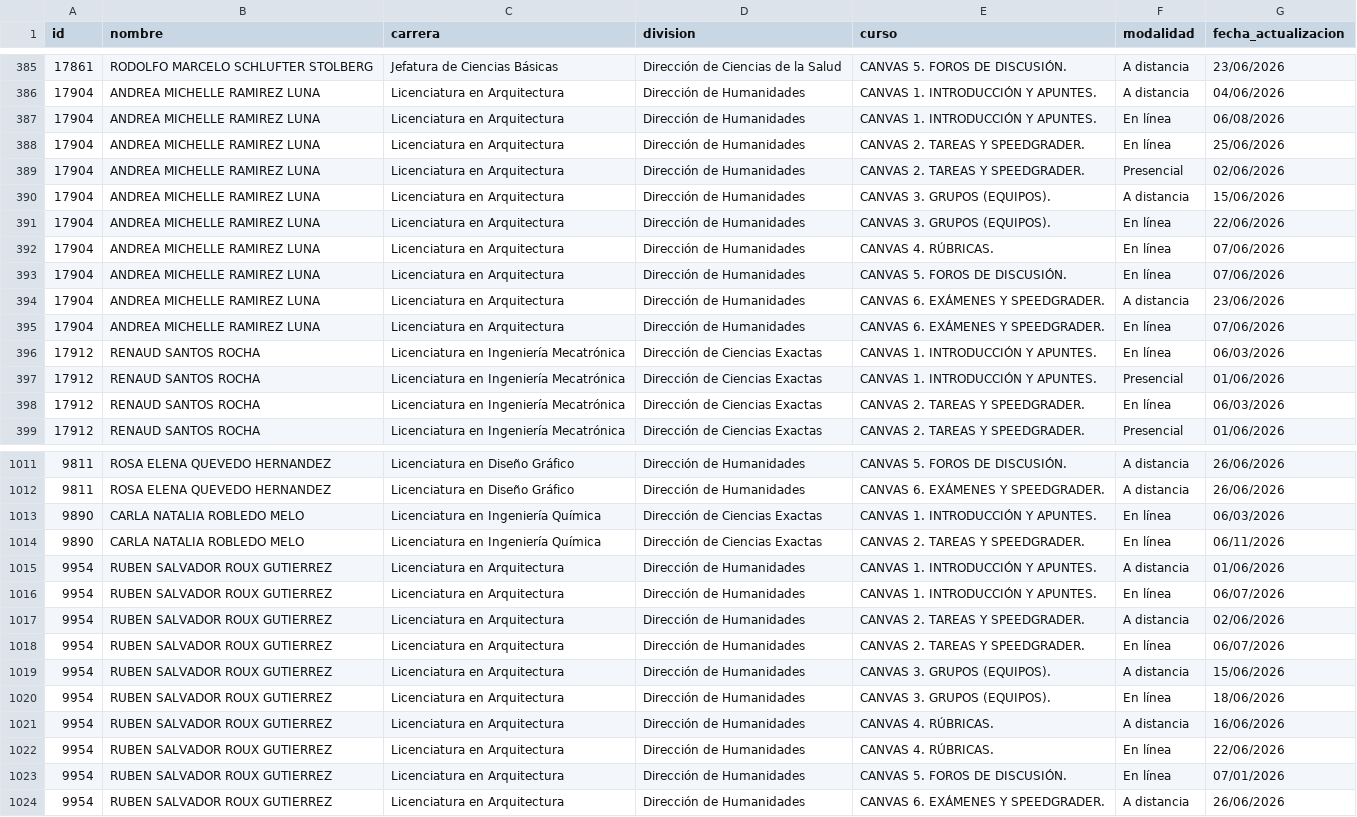
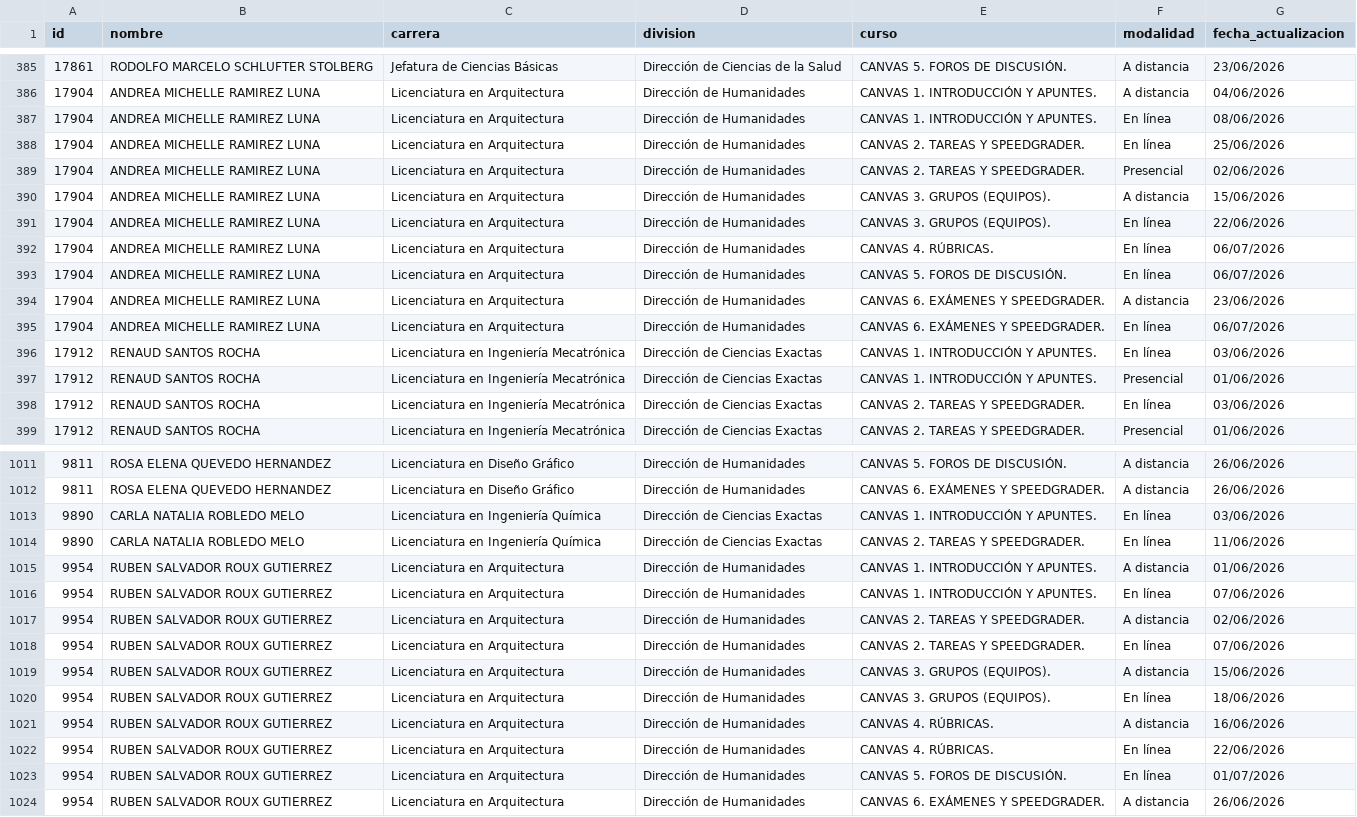
Before and after one commit to renauds25/reporte-canvas, a CSV file: data/capacitaciones.csv, drawn as a sheet; only a part is shown, gaps mark what is left out; the diff covers the shown part only.

```diff
--- a/data/capacitaciones.csv
+++ b/data/capacitaciones.csv
@@ -386,3 +386,3 @@
 17904,ANDREA MICHELLE RAMIREZ LUNA,Licenciatura en Arquitectura,Dirección de Humanidades,CANVAS 1. INTRODUCCIÓN Y APUNTES.,A distancia,04/06/2026
-17904,ANDREA MICHELLE RAMIREZ LUNA,Licenciatura en Arquitectura,Dirección de Humanidades,CANVAS 1. INTRODUCCIÓN Y APUNTES.,En línea,06/08/2026
+17904,ANDREA MICHELLE RAMIREZ LUNA,Licenciatura en Arquitectura,Dirección de Humanidades,CANVAS 1. INTRODUCCIÓN Y APUNTES.,En línea,08/06/2026
 17904,ANDREA MICHELLE RAMIREZ LUNA,Licenciatura en Arquitectura,Dirección de Humanidades,CANVAS 2. TAREAS Y SPEEDGRADER.,En línea,25/06/2026
@@ -391,9 +391,9 @@
 17904,ANDREA MICHELLE RAMIREZ LUNA,Licenciatura en Arquitectura,Dirección de Humanidades,CANVAS 3. GRUPOS (EQUIPOS).,En línea,22/06/2026
-17904,ANDREA MICHELLE RAMIREZ LUNA,Licenciatura en Arquitectura,Dirección de Humanidades,CANVAS 4. RÚBRICAS.,En línea,07/06/2026
-17904,ANDREA MICHELLE RAMIREZ LUNA,Licenciatura en Arquitectura,Dirección de Humanidades,CANVAS 5. FOROS DE DISCUSIÓN.,En línea,07/06/2026
+17904,ANDREA MICHELLE RAMIREZ LUNA,Licenciatura en Arquitectura,Dirección de Humanidades,CANVAS 4. RÚBRICAS.,En línea,06/07/2026
+17904,ANDREA MICHELLE RAMIREZ LUNA,Licenciatura en Arquitectura,Dirección de Humanidades,CANVAS 5. FOROS DE DISCUSIÓN.,En línea,06/07/2026
 17904,ANDREA MICHELLE RAMIREZ LUNA,Licenciatura en Arquitectura,Dirección de Humanidades,CANVAS 6. EXÁMENES Y SPEEDGRADER.,A distancia,23/06/2026
-17904,ANDREA MICHELLE RAMIREZ LUNA,Licenciatura en Arquitectura,Dirección de Humanidades,CANVAS 6. EXÁMENES Y SPEEDGRADER.,En línea,07/06/2026
-17912,RENAUD SANTOS ROCHA,Licenciatura en Ingeniería Mecatrónica,Dirección de Ciencias Exactas,CANVAS 1. INTRODUCCIÓN Y APUNTES.,En línea,06/03/2026
+17904,ANDREA MICHELLE RAMIREZ LUNA,Licenciatura en Arquitectura,Dirección de Humanidades,CANVAS 6. EXÁMENES Y SPEEDGRADER.,En línea,06/07/2026
+17912,RENAUD SANTOS ROCHA,Licenciatura en Ingeniería Mecatrónica,Dirección de Ciencias Exactas,CANVAS 1. INTRODUCCIÓN Y APUNTES.,En línea,03/06/2026
 17912,RENAUD SANTOS ROCHA,Licenciatura en Ingeniería Mecatrónica,Dirección de Ciencias Exactas,CANVAS 1. INTRODUCCIÓN Y APUNTES.,Presencial,01/06/2026
-17912,RENAUD SANTOS ROCHA,Licenciatura en Ingeniería Mecatrónica,Dirección de Ciencias Exactas,CANVAS 2. TAREAS Y SPEEDGRADER.,En línea,06/03/2026
+17912,RENAUD SANTOS ROCHA,Licenciatura en Ingeniería Mecatrónica,Dirección de Ciencias Exactas,CANVAS 2. TAREAS Y SPEEDGRADER.,En línea,03/06/2026
 17912,RENAUD SANTOS ROCHA,Licenciatura en Ingeniería Mecatrónica,Dirección de Ciencias Exactas,CANVAS 2. TAREAS Y SPEEDGRADER.,Presencial,01/06/2026
@@ -1012,8 +1012,8 @@
 9811,ROSA ELENA QUEVEDO HERNANDEZ,Licenciatura en Diseño Gráfico,Dirección de Humanidades,CANVAS 6. EXÁMENES Y SPEEDGRADER.,A distancia,26/06/2026
-9890,CARLA NATALIA ROBLEDO MELO,Licenciatura en Ingeniería Química,Dirección de Ciencias Exactas,CANVAS 1. INTRODUCCIÓN Y APUNTES.,En línea,06/03/2026
-9890,CARLA NATALIA ROBLEDO MELO,Licenciatura en Ingeniería Química,Dirección de Ciencias Exactas,CANVAS 2. TAREAS Y SPEEDGRADER.,En línea,06/11/2026
+9890,CARLA NATALIA ROBLEDO MELO,Licenciatura en Ingeniería Química,Dirección de Ciencias Exactas,CANVAS 1. INTRODUCCIÓN Y APUNTES.,En línea,03/06/2026
+9890,CARLA NATALIA ROBLEDO MELO,Licenciatura en Ingeniería Química,Dirección de Ciencias Exactas,CANVAS 2. TAREAS Y SPEEDGRADER.,En línea,11/06/2026
 9954,RUBEN SALVADOR ROUX GUTIERREZ,Licenciatura en Arquitectura,Dirección de Humanidades,CANVAS 1. INTRODUCCIÓN Y APUNTES.,A distancia,01/06/2026
-9954,RUBEN SALVADOR ROUX GUTIERREZ,Licenciatura en Arquitectura,Dirección de Humanidades,CANVAS 1. INTRODUCCIÓN Y APUNTES.,En línea,06/07/2026
+9954,RUBEN SALVADOR ROUX GUTIERREZ,Licenciatura en Arquitectura,Dirección de Humanidades,CANVAS 1. INTRODUCCIÓN Y APUNTES.,En línea,07/06/2026
 9954,RUBEN SALVADOR ROUX GUTIERREZ,Licenciatura en Arquitectura,Dirección de Humanidades,CANVAS 2. TAREAS Y SPEEDGRADER.,A distancia,02/06/2026
-9954,RUBEN SALVADOR ROUX GUTIERREZ,Licenciatura en Arquitectura,Dirección de Humanidades,CANVAS 2. TAREAS Y SPEEDGRADER.,En línea,06/07/2026
+9954,RUBEN SALVADOR ROUX GUTIERREZ,Licenciatura en Arquitectura,Dirección de Humanidades,CANVAS 2. TAREAS Y SPEEDGRADER.,En línea,07/06/2026
 9954,RUBEN SALVADOR ROUX GUTIERREZ,Licenciatura en Arquitectura,Dirección de Humanidades,CANVAS 3. GRUPOS (EQUIPOS).,A distancia,15/06/2026
@@ -1022,3 +1022,3 @@
 9954,RUBEN SALVADOR ROUX GUTIERREZ,Licenciatura en Arquitectura,Dirección de Humanidades,CANVAS 4. RÚBRICAS.,En línea,22/06/2026
-9954,RUBEN SALVADOR ROUX GUTIERREZ,Licenciatura en Arquitectura,Dirección de Humanidades,CANVAS 5. FOROS DE DISCUSIÓN.,En línea,07/01/2026
+9954,RUBEN SALVADOR ROUX GUTIERREZ,Licenciatura en Arquitectura,Dirección de Humanidades,CANVAS 5. FOROS DE DISCUSIÓN.,En línea,01/07/2026
 9954,RUBEN SALVADOR ROUX GUTIERREZ,Licenciatura en Arquitectura,Dirección de Humanidades,CANVAS 6. EXÁMENES Y SPEEDGRADER.,A distancia,26/06/2026
```
Also changed, not shown: 39 edited cells elsewhere in this file, 1 other file.
